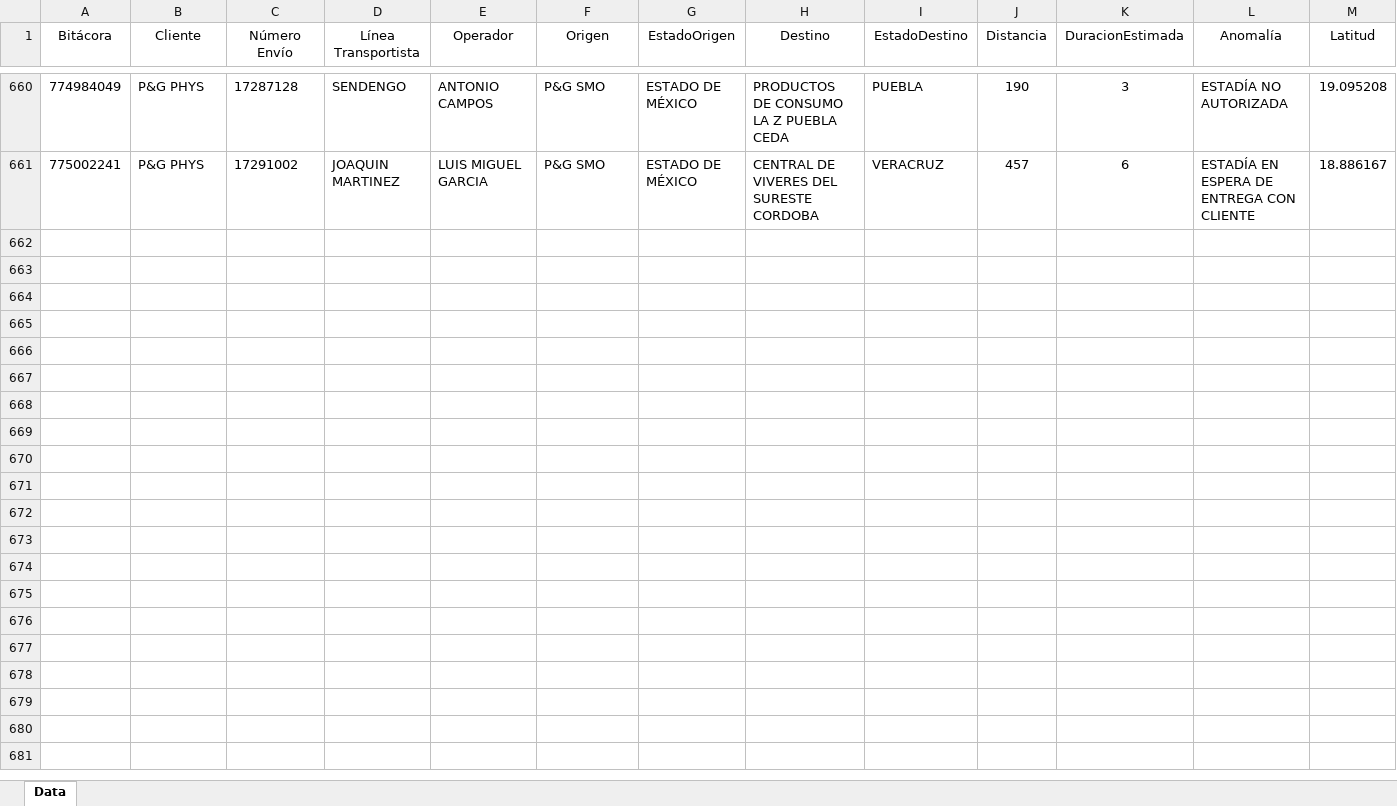
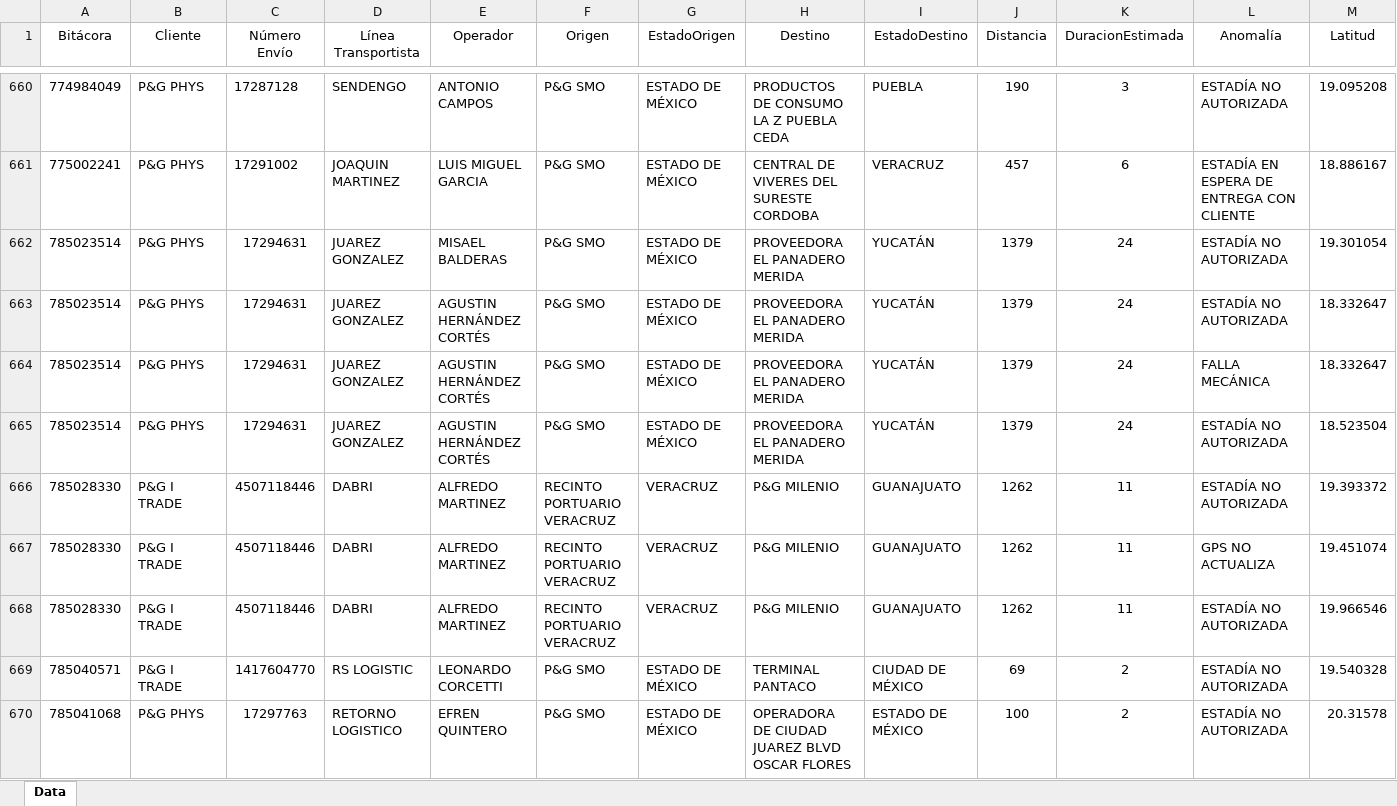
Before and after one commit to ElthonD/RiesgoPG, an Excel workbook: data/Anomalias Robos P&G.xlsx, sheet Data, drawn as a sheet; only a part is shown, gaps mark what is left out; values as stored, in another font and other column widths than the file's, no borders; rows hold the shown columns only; the diff covers the shown part only; the diff names each change by its address in the sheet, - before the commit and + after, or states it on an @@ line.

Commit message:
data ajustes y chatbot

```diff
--- a/data/Anomalias Robos P&G.xlsx (sheet Data)
+++ b/data/Anomalias Robos P&G.xlsx (sheet Data)
+row 662: 785023514 | P&G PHYS | 17294631 | JUAREZ GONZALEZ | MISAEL BALDERAS | P&G SMO | ESTADO DE MÉXICO | PROVEEDORA EL PANADERO MERIDA | YUCATÁN | 1379 | 24 | ESTADÍA NO AUTORIZADA | 19.301054
+row 663: 785023514 | P&G PHYS | 17294631 | JUAREZ GONZALEZ | AGUSTIN HERNÁNDEZ CORTÉS | P&G SMO | ESTADO DE MÉXICO | PROVEEDORA EL PANADERO MERIDA | YUCATÁN | 1379 | 24 | ESTADÍA NO AUTORIZADA | 18.332647
+row 664: 785023514 | P&G PHYS | 17294631 | JUAREZ GONZALEZ | AGUSTIN HERNÁNDEZ CORTÉS | P&G SMO | ESTADO DE MÉXICO | PROVEEDORA EL PANADERO MERIDA | YUCATÁN | 1379 | 24 | FALLA MECÁNICA | 18.332647
+row 665: 785023514 | P&G PHYS | 17294631 | JUAREZ GONZALEZ | AGUSTIN HERNÁNDEZ CORTÉS | P&G SMO | ESTADO DE MÉXICO | PROVEEDORA EL PANADERO MERIDA | YUCATÁN | 1379 | 24 | ESTADÍA NO AUTORIZADA | 18.523504
+row 666: 785028330 | P&G I TRADE | 4507118446 | DABRI | ALFREDO MARTINEZ | RECINTO PORTUARIO VERACRUZ | VERACRUZ | P&G MILENIO | GUANAJUATO | 1262 | 11 | ESTADÍA NO AUTORIZADA | 19.393372
+row 667: 785028330 | P&G I TRADE | 4507118446 | DABRI | ALFREDO MARTINEZ | RECINTO PORTUARIO VERACRUZ | VERACRUZ | P&G MILENIO | GUANAJUATO | 1262 | 11 | GPS NO ACTUALIZA | 19.451074
+row 668: 785028330 | P&G I TRADE | 4507118446 | DABRI | ALFREDO MARTINEZ | RECINTO PORTUARIO VERACRUZ | VERACRUZ | P&G MILENIO | GUANAJUATO | 1262 | 11 | ESTADÍA NO AUTORIZADA | 19.966546
+row 669: 785040571 | P&G I TRADE | 1417604770 | RS LOGISTIC | LEONARDO CORCETTI | P&G SMO | ESTADO DE MÉXICO | TERMINAL PANTACO | CIUDAD DE MÉXICO | 69 | 2 | ESTADÍA NO AUTORIZADA | 19.540328
+row 670: 785041068 | P&G PHYS | 17297763 | RETORNO LOGISTICO | EFREN QUINTERO | P&G SMO | ESTADO DE MÉXICO | OPERADORA DE CIUDAD JUAREZ BLVD OSCAR FLORES | ESTADO DE MÉXICO | 100 | 2 | ESTADÍA NO AUTORIZADA | 20.31578
```
Also changed, not shown: 25 added rows elsewhere in this sheet, data/Historico de Robos P&G.xlsx, 1 other file.
